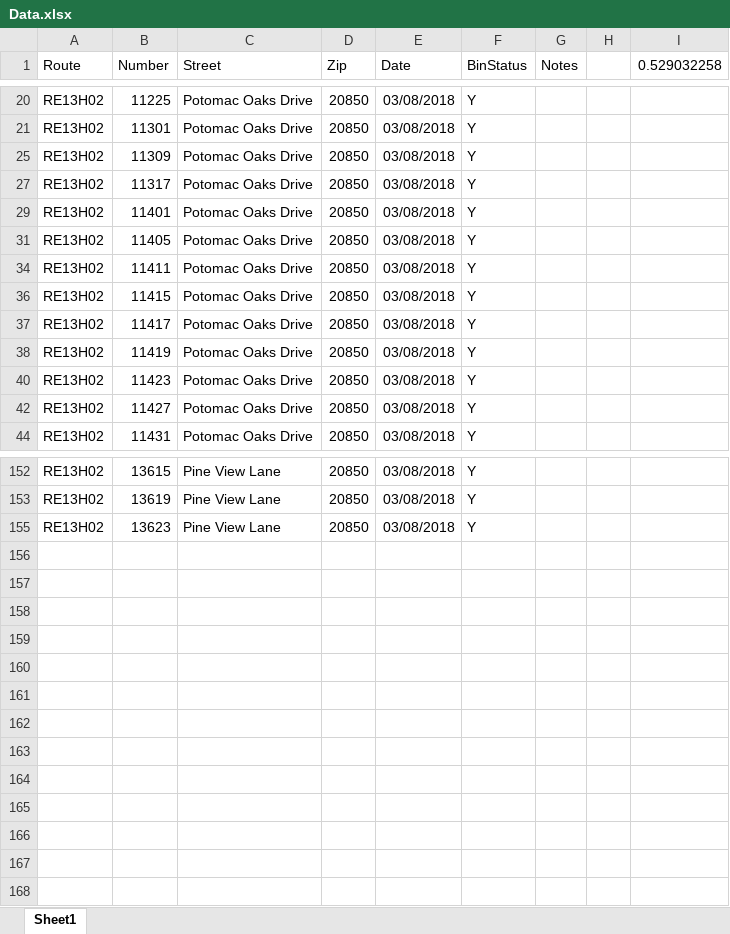
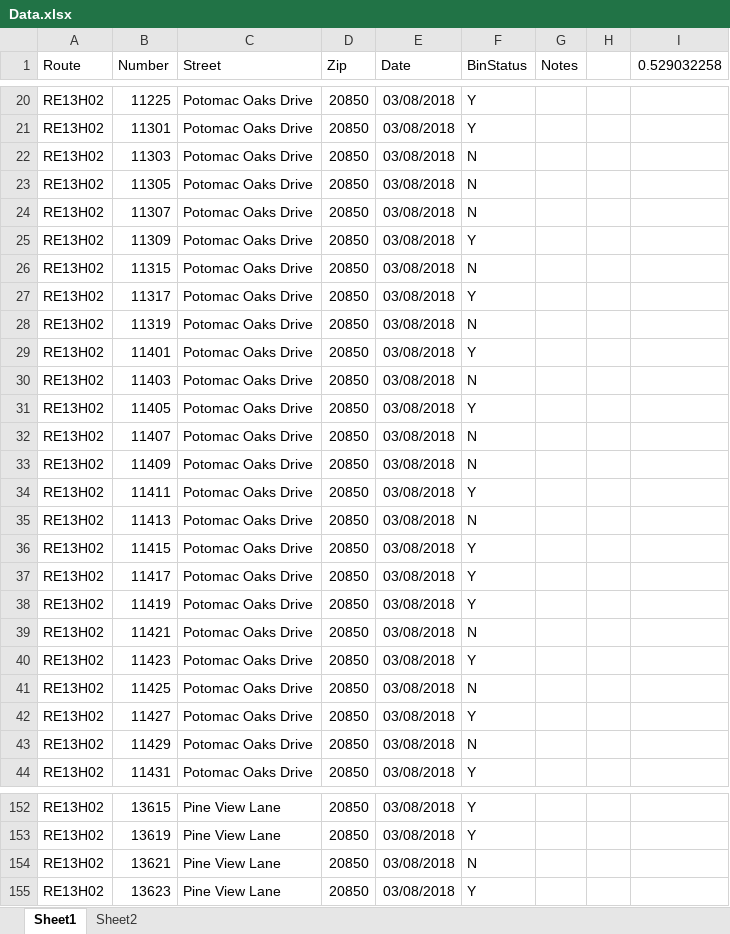
Before and after one commit to CynthiaHu/w241experiment, an Excel workbook: data/Data.xlsx, sheet Sheet1, drawn as a sheet; only a part is shown, gaps mark what is left out; values as stored, in another font and other column widths than the file's, no borders; charts and pictures not drawn; the diff covers the shown part only; the diff names each change by its address in the sheet, - before the commit and + after, or states it on an @@ line.

```diff
--- a/data/Data.xlsx (sheet Sheet1)
+++ b/data/Data.xlsx (sheet Sheet1)
+sheet tab: Sheet2
@@ row 22 unhidden: RE13H02 | 11303 | Potomac Oaks Drive | 20850 | 03/08/2018 | N @@
@@ row 23 unhidden: RE13H02 | 11305 | Potomac Oaks Drive | 20850 | 03/08/2018 | N @@
@@ row 24 unhidden: RE13H02 | 11307 | Potomac Oaks Drive | 20850 | 03/08/2018 | N @@
@@ row 26 unhidden: RE13H02 | 11315 | Potomac Oaks Drive | 20850 | 03/08/2018 | N @@
@@ row 28 unhidden: RE13H02 | 11319 | Potomac Oaks Drive | 20850 | 03/08/2018 | N @@
@@ row 30 unhidden: RE13H02 | 11403 | Potomac Oaks Drive | 20850 | 03/08/2018 | N @@
@@ row 32 unhidden: RE13H02 | 11407 | Potomac Oaks Drive | 20850 | 03/08/2018 | N @@
@@ row 33 unhidden: RE13H02 | 11409 | Potomac Oaks Drive | 20850 | 03/08/2018 | N @@
@@ row 35 unhidden: RE13H02 | 11413 | Potomac Oaks Drive | 20850 | 03/08/2018 | N @@
@@ row 39 unhidden: RE13H02 | 11421 | Potomac Oaks Drive | 20850 | 03/08/2018 | N @@
@@ row 41 unhidden: RE13H02 | 11425 | Potomac Oaks Drive | 20850 | 03/08/2018 | N @@
@@ row 43 unhidden: RE13H02 | 11429 | Potomac Oaks Drive | 20850 | 03/08/2018 | N @@
@@ row 154 unhidden: RE13H02 | 13621 | Pine View Lane | 20850 | 03/08/2018 | N @@
```
Also changed, not shown: 60 hidden or unhidden rows elsewhere in this sheet, charts or pictures, 10 other files.
